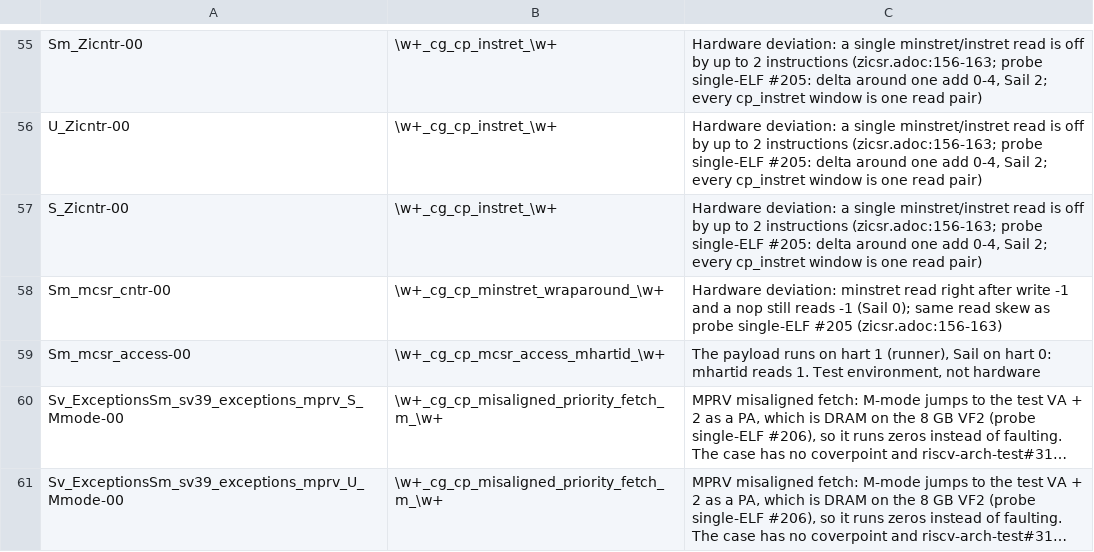
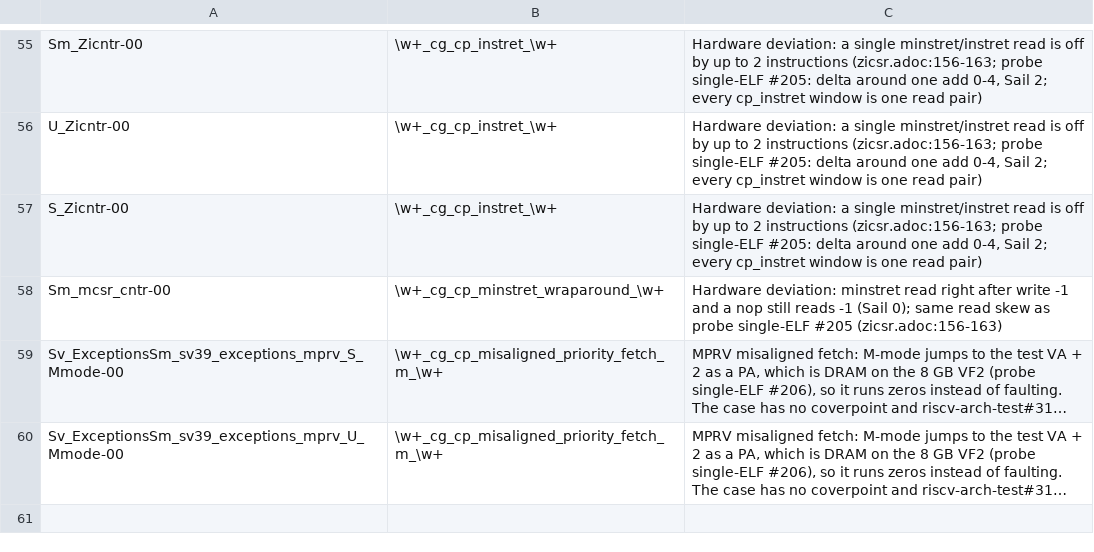
Before and after one commit to 10x-Engineers/riscv-arch-test, a TSV file: config/cores/sifive_u74/exclude_cases.tsv, drawn as a sheet; only a part is shown, gaps mark what is left out; long unchanged cells end in …; the diff names each change by its address in the sheet, - before the commit and + after, or states it on an @@ line.

```diff
--- a/config/cores/sifive_u74/exclude_cases.tsv
+++ b/config/cores/sifive_u74/exclude_cases.tsv
-row 59: Sm_mcsr_access-00 | \w+_cg_cp_mcsr_access_mhartid_\w+ | The payload runs on hart 1 (runner), Sail on hart 0: mhartid reads 1. Test environment, not hardware
```
Also changed, not shown: 3 other files.
